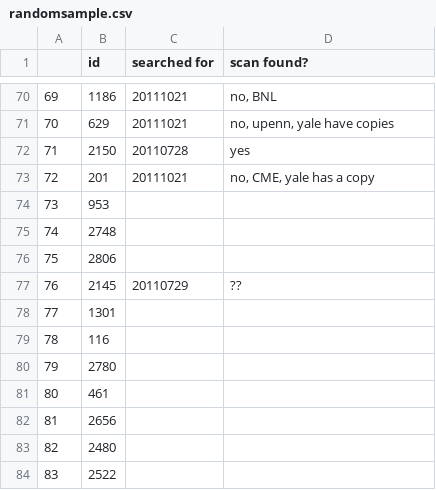
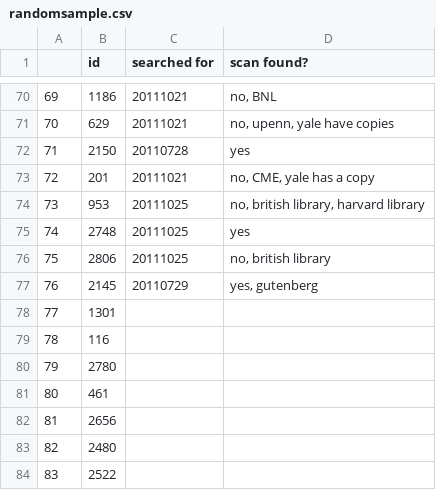
Before and after one commit to ariddell/1800to1836, a CSV file: randomsample.csv, drawn as a sheet; only a part is shown, gaps mark what is left out.

Commit message:
Add results of 4 searches.

```diff
--- a/randomsample.csv
+++ b/randomsample.csv
@@ -73,6 +73,6 @@
 72,201,20111021,"no, CME, yale has a copy"
-73,953,,
-74,2748,,
-75,2806,,
-76,2145,20110729,"??"
+73,953,20111025,"no, british library, harvard library"
+74,2748,20111025,"yes"
+75,2806,20111025,"no, british library"
+76,2145,20110729,"yes, gutenberg"
 77,1301,,
```
Also changed, not shown: 1 other file.
